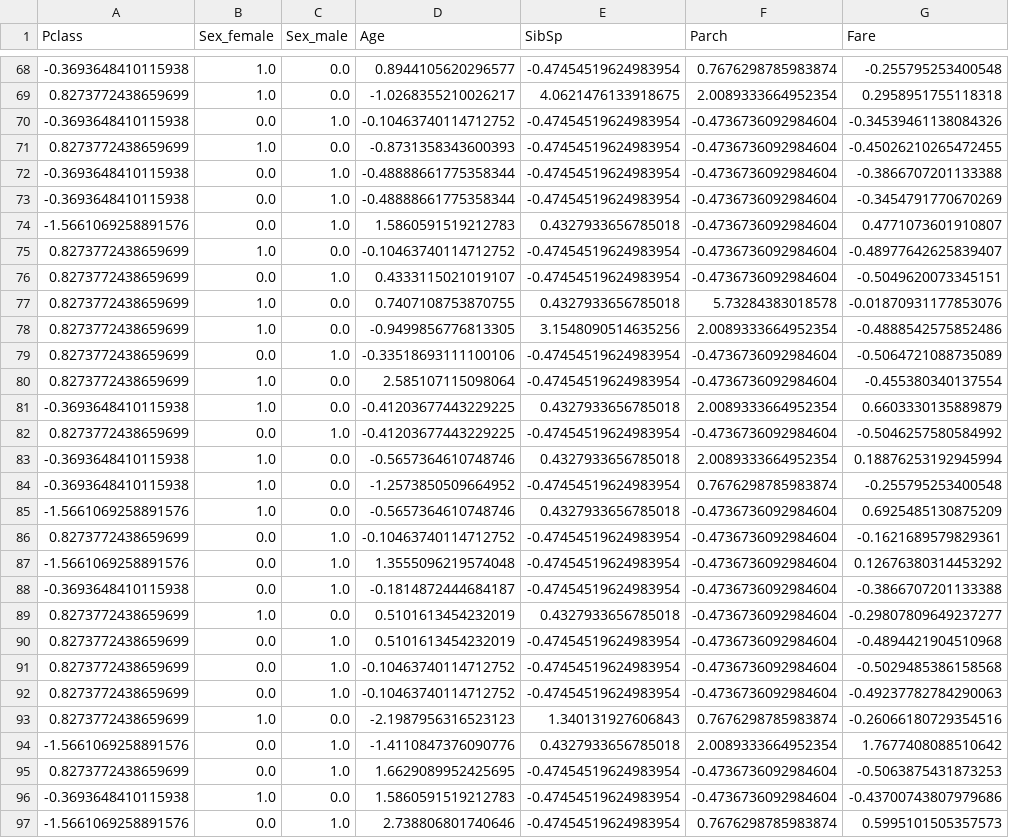
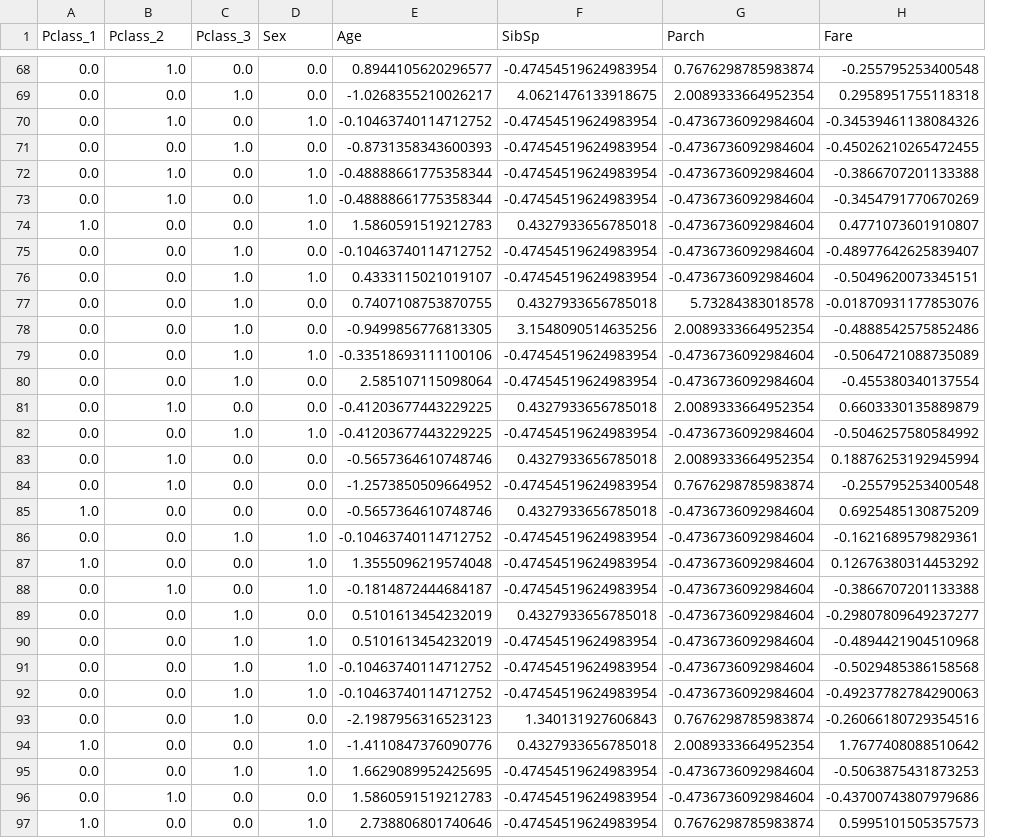
Before and after one commit to dmitrievaaxx/automl-mas, a CSV file: data/processed/titanic/titanic_X_val.csv, drawn as a sheet; only a part is shown, gaps mark what is left out; removed rows and columns are numbered as before the commit, all else as after; the diff covers the shown part only; the diff names each change by its address in the sheet, - before the commit and + after, or states it on an @@ line.

```diff
--- a/data/processed/titanic/titanic_X_val.csv
+++ b/data/processed/titanic/titanic_X_val.csv
-column A (Pclass), rows 68-97: -0.3693648410115938 | 0.8273772438659699 | -0.3693648410115938 | 0.8273772438659699 | -0.3693648410115938 | -0.3693648410115938 | -1.5661069258891576 | 0.8273772438659699 | 0.8273772438659699 | 0.8273772438659699 | 0.8273772438659699 | 0.8273772438659699 | 0.8273772438659699 | -0.3693648410115938 | 0.8273772438659699 | -0.3693648410115938 | -0.3693648410115938 | -1.5661069258891576 | 0.8273772438659699 | -1.5661069258891576 | -0.3693648410115938 | 0.8273772438659699 | 0.8273772438659699 | 0.8273772438659699 | 0.8273772438659699 | 0.8273772438659699 | -1.5661069258891576 | 0.8273772438659699 | -0.3693648410115938 | -1.5661069258891576
+column A (Pclass_1), rows 68-97: 0.0 | 0.0 | 0.0 | 0.0 | 0.0 | 0.0 | 1.0 | 0.0 | 0.0 | 0.0 | 0.0 | 0.0 | 0.0 | 0.0 | 0.0 | 0.0 | 0.0 | 1.0 | 0.0 | 1.0 | 0.0 | 0.0 | 0.0 | 0.0 | 0.0 | 0.0 | 1.0 | 0.0 | 0.0 | 1.0
+column C (Pclass_3), rows 68-97: 0.0 | 1.0 | 0.0 | 1.0 | 0.0 | 0.0 | 0.0 | 1.0 | 1.0 | 1.0 | 1.0 | 1.0 | 1.0 | 0.0 | 1.0 | 0.0 | 0.0 | 0.0 | 1.0 | 0.0 | 0.0 | 1.0 | 1.0 | 1.0 | 1.0 | 1.0 | 0.0 | 1.0 | 0.0 | 0.0
-B1: Sex_female
+B1: Pclass_2
-D1: Sex_male
+D1: Sex
-B69 (Pclass_2): 1.0
+B69 (Pclass_2): 0.0
-B70 (Pclass_2): 0.0
+B70 (Pclass_2): 1.0
-B71 (Pclass_2): 1.0
+B71 (Pclass_2): 0.0
-B72:B73 (Pclass_2): 0.0
+B72:B73 (Pclass_2): 1.0
-B75 (Pclass_2): 1.0
+B75 (Pclass_2): 0.0
-B77:B78 (Pclass_2): 1.0
+B77:B78 (Pclass_2): 0.0
-B80 (Pclass_2): 1.0
+B80 (Pclass_2): 0.0
-B85 (Pclass_2): 1.0
+B85 (Pclass_2): 0.0
-B88 (Pclass_2): 0.0
+B88 (Pclass_2): 1.0
-B89 (Pclass_2): 1.0
+B89 (Pclass_2): 0.0
-B93 (Pclass_2): 1.0
+B93 (Pclass_2): 0.0
```
Also changed, not shown: 49 edited cells elsewhere in this file, data/processed/titanic/titanic_X_test.csv, 4 other files.
